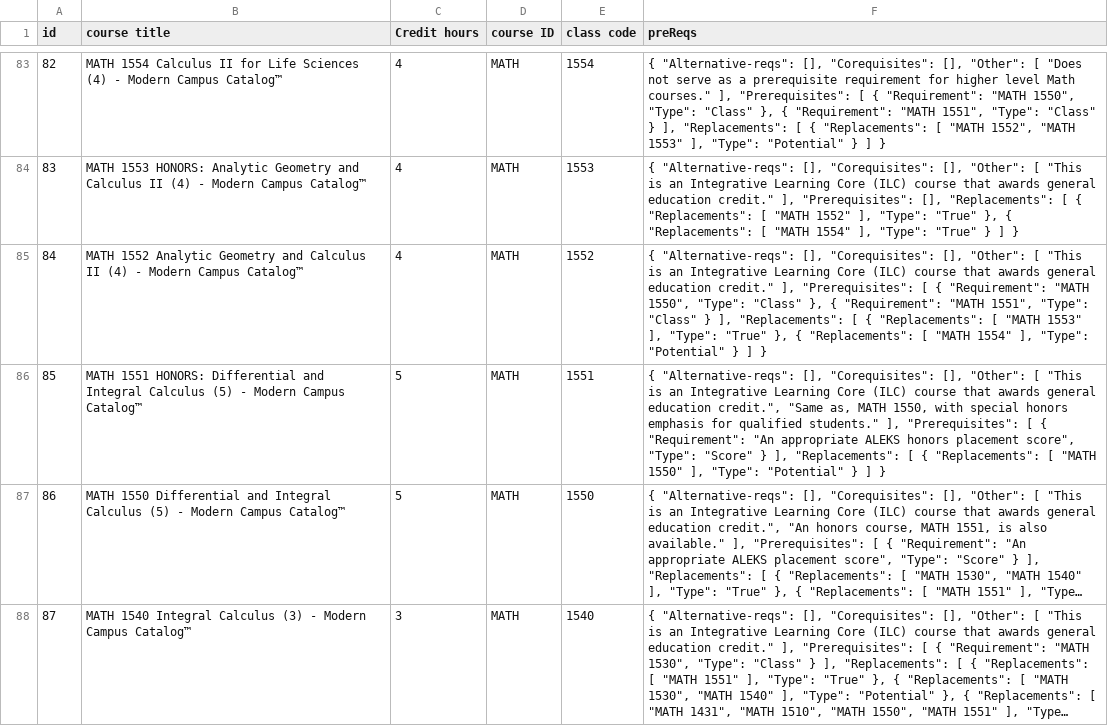
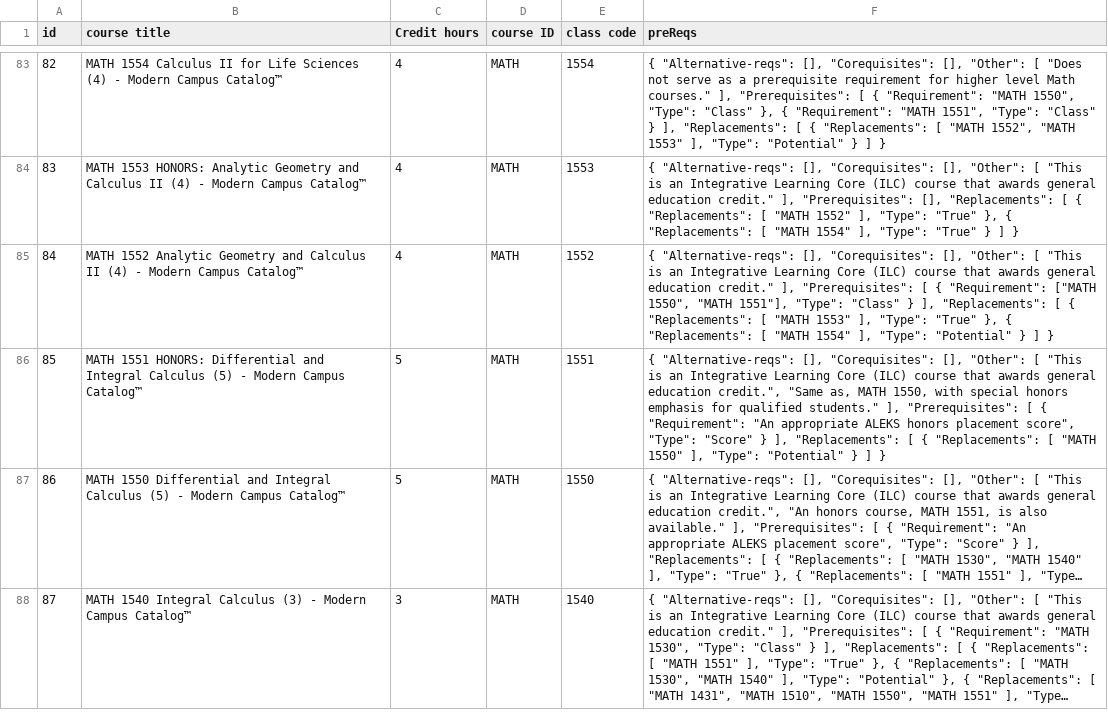
Before and after one commit to CSC-3380-Spring-2025/Team-16, a CSV file: api/scheduling/coursedata.csv, drawn as a sheet; only a part is shown, gaps mark what is left out; long unchanged cells end in ….

```diff
--- a/api/scheduling/coursedata.csv
+++ b/api/scheduling/coursedata.csv
@@ -84,3 +84,3 @@ id,course title,Credit hours,course ID,class code,preReqs
 83,MATH 1553 HONORS: Analytic Geometry and Calculus II (4) - Modern Campus Catalog™,4,MATH,1553,"{ ""Alternative-reqs"": [], ""Corequisites"": [], ""Other"": [ ""This is an Integrative Learning Core (ILC) course that awards general education credit."" ], ""Prerequisites"": [], ""Replacements"": [ { ""Replacements"": [ ""MATH 1552"" ], ""Type"": ""True"" }, { ""Replacements"": [ ""MATH 1554"" ], ""Type"": ""True"" } ] }"
-84,MATH 1552 Analytic Geometry and Calculus II (4) - Modern Campus Catalog™,4,MATH,1552,"{ ""Alternative-reqs"": [], ""Corequisites"": [], ""Other"": [ ""This is an Integrative Learning Core (ILC) course that awards general education credit."" ], ""Prerequisites"": [ { ""Requirement"": ""MATH 1550"", ""Type"": ""Class"" }, { ""Requirement"": ""MATH 1551"", ""Type"": ""Class"" } ], ""Replacements"": [ { ""Replacements"": [ ""MATH 1553"" ], ""Type"": ""True"" }, { ""Replacements"": [ ""MATH 1554"" ], ""Type"": ""Potential"" } ] }"
+84,MATH 1552 Analytic Geometry and Calculus II (4) - Modern Campus Catalog™,4,MATH,1552,"{ ""Alternative-reqs"": [], ""Corequisites"": [], ""Other"": [ ""This is an Integrative Learning Core (ILC) course that awards general education credit."" ], ""Prerequisites"": [ { ""Requirement"": [""MATH 1550"", ""MATH 1551""], ""Type"": ""Class"" } ], ""Replacements"": [ { ""Replacements"": [ ""MATH 1553"" ], ""Type"": ""True"" }, { ""Replacements"": [ ""MATH 1554"" ], ""Type"": ""Potential"" } ] }"
 85,MATH 1551 HONORS: Differential and Integral Calculus (5) - Modern Campus Catalog™,5,MATH,1551,"{ ""Alternative-reqs"": [], ""Corequisites"": [], ""Other"": [ ""This is an Integrative Learning Core (ILC) course that awards general education credit."", ""Same as, MATH 1550, with special honors emphasis for qualified students."" ], ""Prerequisites"": [ { ""Requirement"": ""An appropriate ALEKS honors placement score"", ""Type"": ""Score"" } ], ""Replacements"": [ { ""Replacements"": [ ""MATH 1550"" ], ""Type"": ""Potential"" } ] }"
```
Also changed, not shown: 1 other file.
